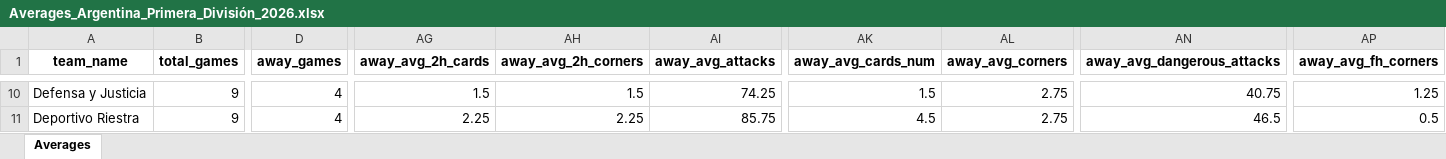
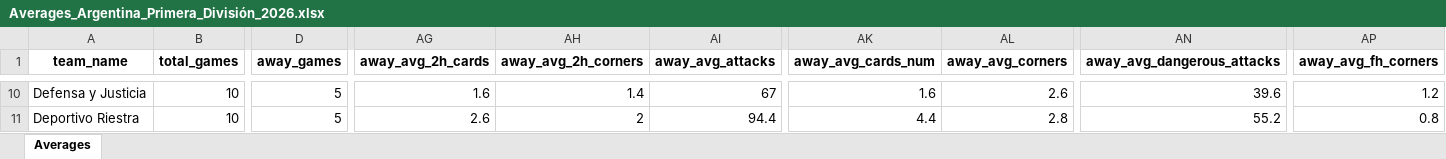
Before and after one commit to aimidas1/aimidas1, an Excel workbook: data/teams/leagues/Averages_Argentina_Primera_División_2026.xlsx, sheet Averages, drawn as a sheet; only a part is shown, gaps mark what is left out; values as stored, in another font and other column widths than the file's, no borders; table styles not drawn; the diff covers the shown part only; the diff names each change by its address in the sheet, - before the commit and + after, or states it on an @@ line.

Commit message:
Update team averages

```diff
--- a/data/teams/leagues/Averages_Argentina_Primera_División_2026.xlsx (sheet Averages)
+++ b/data/teams/leagues/Averages_Argentina_Primera_División_2026.xlsx (sheet Averages)
-B10:B11 (total_games): 9
+B10:B11 (total_games): 10
-D10:D11 (away_games): 4
+D10:D11 (away_games): 5
-AG10 (away_avg_2h_cards): 1.5
+AG10 (away_avg_2h_cards): 1.6
-AH10 (away_avg_2h_corners): 1.5
+AH10 (away_avg_2h_corners): 1.4
-AI10 (away_avg_attacks): 74.25
+AI10 (away_avg_attacks): 67
-AK10 (away_avg_cards_num): 1.5
+AK10 (away_avg_cards_num): 1.6
-AL10 (away_avg_corners): 2.75
+AL10 (away_avg_corners): 2.6
-AN10 (away_avg_dangerous_attacks): 40.75
+AN10 (away_avg_dangerous_attacks): 39.6
-AP10 (away_avg_fh_corners): 1.25
+AP10 (away_avg_fh_corners): 1.2
-AG11 (away_avg_2h_cards): 2.25
+AG11 (away_avg_2h_cards): 2.6
-AH11 (away_avg_2h_corners): 2.25
+AH11 (away_avg_2h_corners): 2
-AI11 (away_avg_attacks): 85.75
+AI11 (away_avg_attacks): 94.4
-AK11 (away_avg_cards_num): 4.5
+AK11 (away_avg_cards_num): 4.4
-AL11 (away_avg_corners): 2.75
+AL11 (away_avg_corners): 2.8
-AN11 (away_avg_dangerous_attacks): 46.5
+AN11 (away_avg_dangerous_attacks): 55.2
-AP11 (away_avg_fh_corners): 0.5
+AP11 (away_avg_fh_corners): 0.8
```
Also changed, not shown: 1327 edited cells elsewhere in this sheet.
